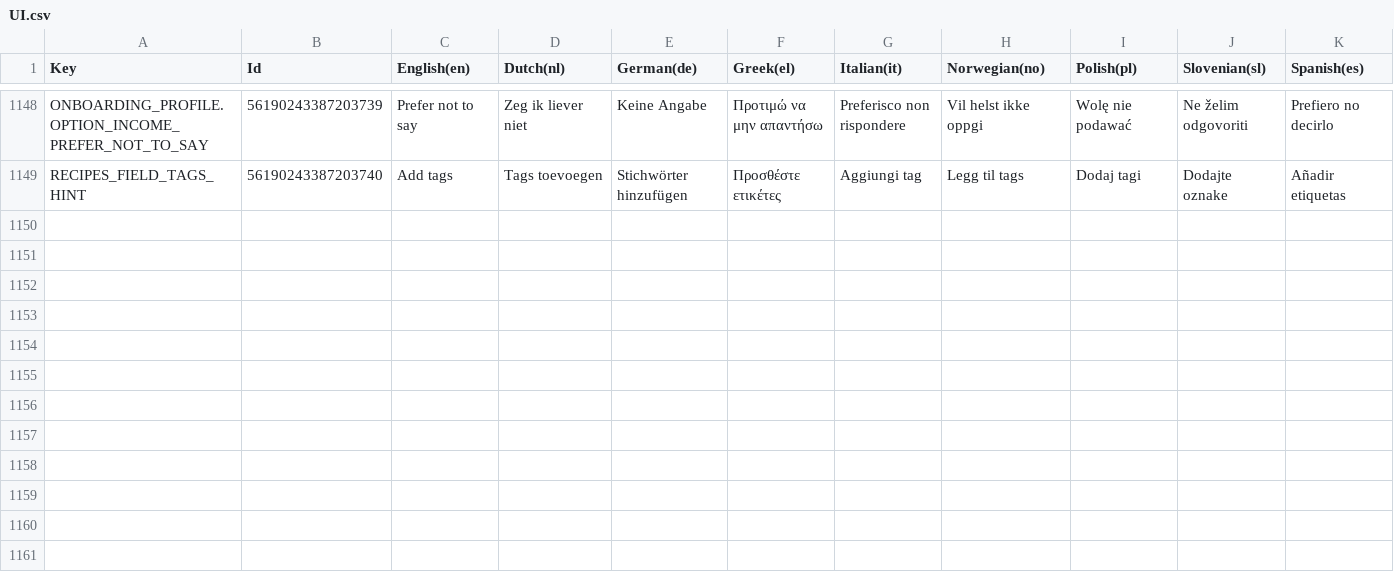
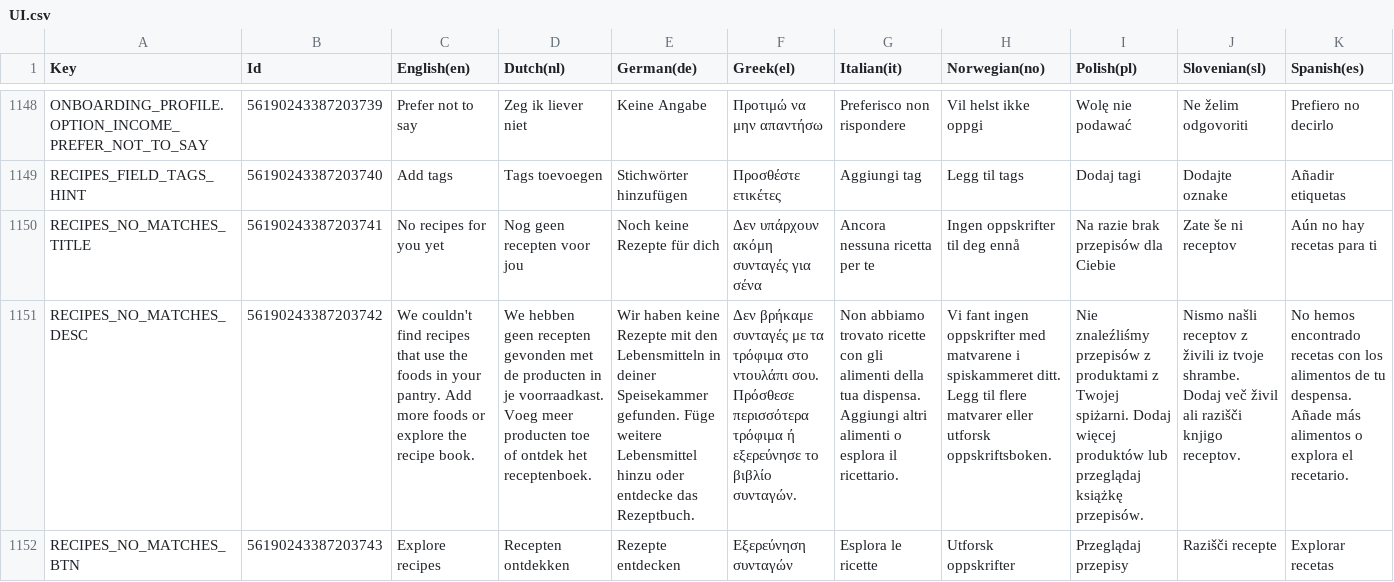
Before and after one commit to spherical-pixel/foodmission-app, a CSV file: Assets/Foodmission/localization/CSV/UI.csv, drawn as a sheet; only a part is shown, gaps mark what is left out; the diff names each change by its address in the sheet, - before the commit and + after, or states it on an @@ line.

Commit message:
fix(recipes): tell an empty pantry apart from no matching recipes in For you (#43)
- Pantry with items but no recommendations shows "No recipes for you yet" with an Explore recipes button
- Empty pantry card only when the backend reports 0 pantry items
- A failed request no longer claims the pantry is empty
- New RECIPES_NO_MATCHES_* keys in all 9 languages

```diff
--- a/Assets/Foodmission/localization/CSV/UI.csv
+++ b/Assets/Foodmission/localization/CSV/UI.csv
+row 1150: RECIPES_NO_MATCHES_TITLE | 56190243387203741 | No recipes for you yet | Nog geen recepten voor jou | Noch keine Rezepte für dich | Δεν υπάρχουν ακόμη συνταγές για σένα | Ancora nessuna ricetta per te | Ingen oppskrifter til deg ennå | Na razie brak przepisów dla Ciebie | Zate še ni receptov | Aún no hay recetas para ti
+row 1151: RECIPES_NO_MATCHES_DESC | 56190243387203742 | We couldn't find recipes that use the foods in your pantry. Add more foods or explore the recipe book. | We hebben geen recepten gevonden met de producten in je voorraadkast. Voeg meer producten toe of ontdek het receptenboek. | Wir haben keine Rezepte mit den Lebensmitteln in deiner Speisekammer gefunden. Füge weitere Lebensmittel hinzu oder entdecke das Rezeptbuch. | Δεν βρήκαμε συνταγές με τα τρόφιμα στο ντουλάπι σου. Πρόσθεσε περισσότερα τρόφιμα ή εξερεύνησε το βιβλίο συνταγών. | Non abbiamo trovato ricette con gli alimenti della tua dispensa. Aggiungi altri alimenti o esplora il ricettario. | Vi fant ingen oppskrifter med matvarene i spiskammeret ditt. Legg til flere matvarer eller utforsk oppskriftsboken. | Nie znaleźliśmy przepisów z produktami z Twojej spiżarni. Dodaj więcej produktów lub przeglądaj książkę przepisów. | Nismo našli receptov z živili iz tvoje shrambe. Dodaj več živil ali razišči knjigo receptov. | No hemos encontrado recetas con los alimentos de tu despensa. Añade más alimentos o explora el recetario.
+row 1152: RECIPES_NO_MATCHES_BTN | 56190243387203743 | Explore recipes | Recepten ontdekken | Rezepte entdecken | Εξερεύνηση συνταγών | Esplora le ricette | Utforsk oppskrifter | Przeglądaj przepisy | Razišči recepte | Explorar recetas
```
Also changed, not shown: 14 other files.
